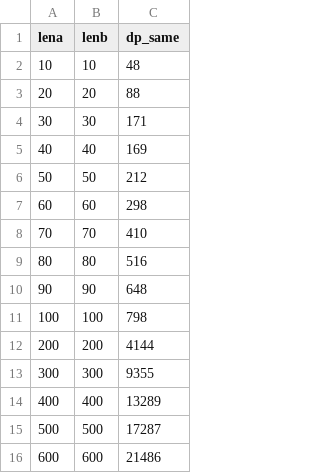
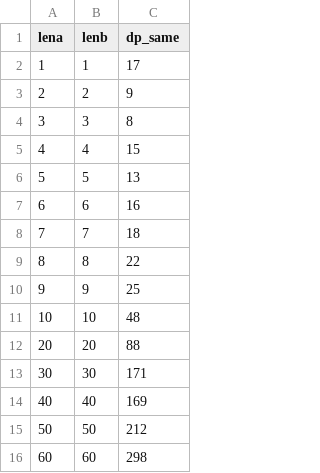
Before and after one commit to octa-j/INF221_2024-2, a CSV file: Informe 2/Results/dp_same.csv, drawn as a sheet; only a part is shown; the shorter side is filled out with more unchanged rows; the diff names each change by its address in the sheet, - before the commit and + after, or states it on an @@ line.

```diff
--- a/Informe 2/Results/dp_same.csv
+++ b/Informe 2/Results/dp_same.csv
+row 2: 1 | 1 | 17
+row 3: 2 | 2 | 9
+row 4: 3 | 3 | 8
+row 5: 4 | 4 | 15
+row 6: 5 | 5 | 13
+row 7: 6 | 6 | 16
+row 8: 7 | 7 | 18
+row 9: 8 | 8 | 22
+row 10: 9 | 9 | 25
```
Also changed, not shown: Informe 2/Results/dp_cste.csv, Informe 2/Results/dp_diff.csv, 21 other files.
